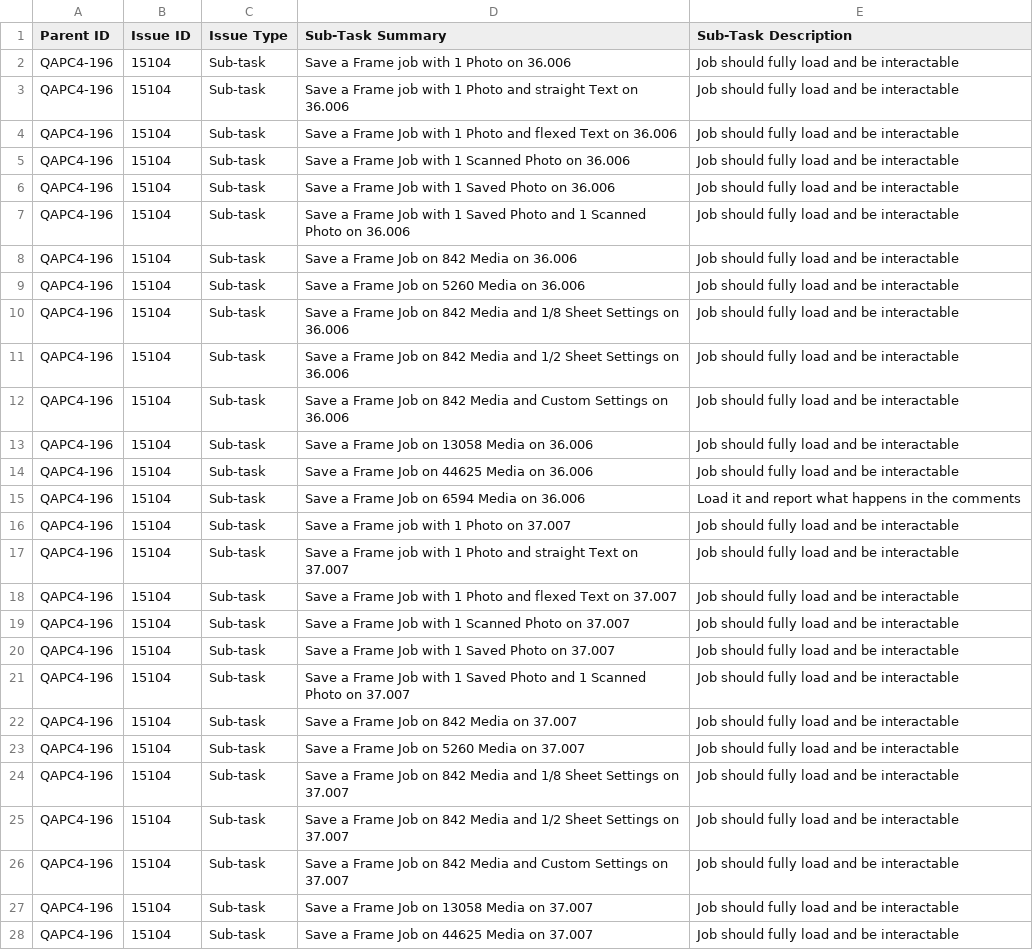
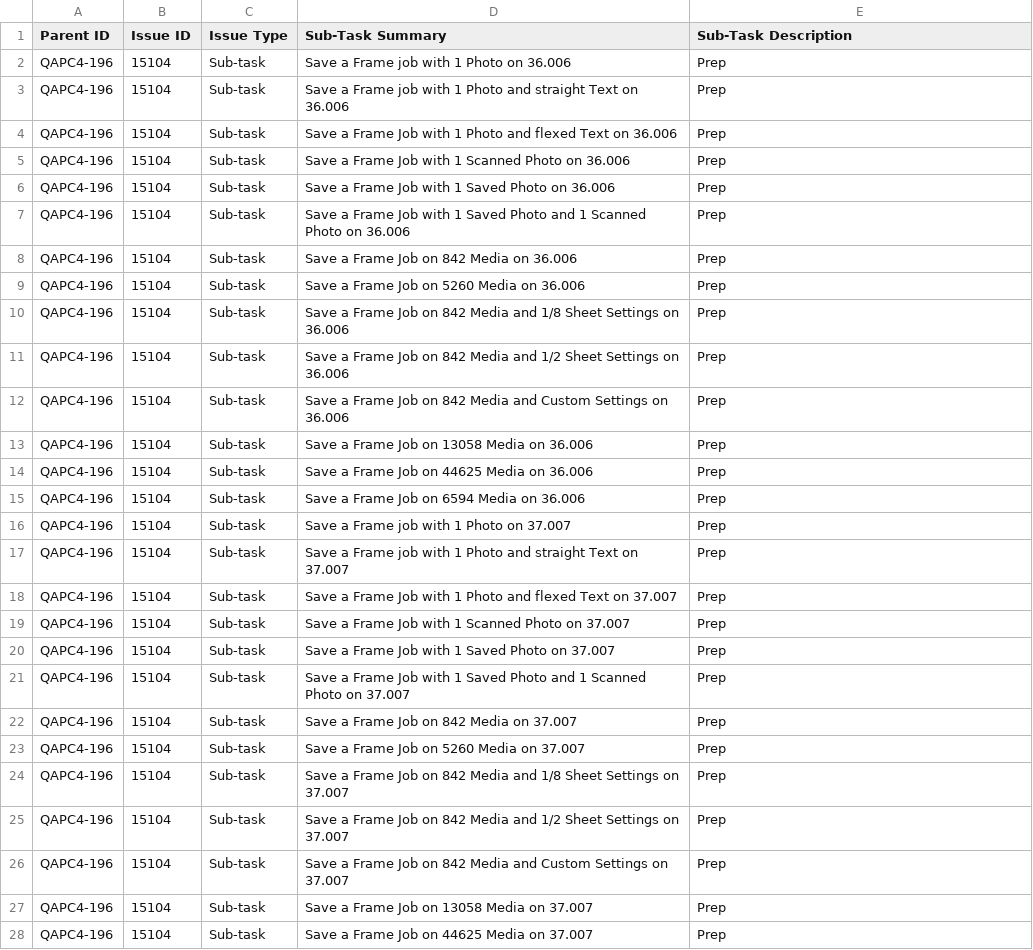
Before and after one commit to PureNukage/testplanmasters, a CSV file: Saved Jobs - Frames.csv, drawn as a sheet; only a part is shown; the diff covers the shown part only.

Commit message:
Changed Saved Jobs - Frames
replaced the Issue Description column to "prep"

```diff
--- a/Saved Jobs - Frames.csv
+++ b/Saved Jobs - Frames.csv
@@ -1,28 +1,28 @@
 Parent ID,Issue ID,Issue Type,Sub-Task Summary,Sub-Task Description
-QAPC4-196,15104,Sub-task,Save a Frame job with 1 Photo on 36.006,Job should fully load and be interactable
-QAPC4-196,15104,Sub-task,Save a Frame job with 1 Photo and straight Text on 36.006,Job should fully load and be interactable
-QAPC4-196,15104,Sub-task,Save a Frame Job with 1 Photo and flexed Text on 36.006,Job should fully load and be interactable
-QAPC4-196,15104,Sub-task,Save a Frame Job with 1 Scanned Photo on 36.006,Job should fully load and be interactable
-QAPC4-196,15104,Sub-task,Save a Frame Job with 1 Saved Photo on 36.006,Job should fully load and be interactable
-QAPC4-196,15104,Sub-task,Save a Frame Job with 1 Saved Photo and 1 Scanned Photo on 36.006,Job should fully load and be interactable
-QAPC4-196,15104,Sub-task,Save a Frame Job on 842 Media on 36.006,Job should fully load and be interactable
-QAPC4-196,15104,Sub-task,Save a Frame Job on 5260 Media on 36.006,Job should fully load and be interactable
-QAPC4-196,15104,Sub-task,Save a Frame Job on 842 Media and 1/8 Sheet Settings on 36.006,Job should fully load and be interactable
-QAPC4-196,15104,Sub-task,Save a Frame Job on 842 Media and 1/2 Sheet Settings on 36.006,Job should fully load and be interactable
-QAPC4-196,15104,Sub-task,Save a Frame Job on 842 Media and Custom Settings on 36.006,Job should fully load and be interactable
-QAPC4-196,15104,Sub-task,Save a Frame Job on 13058 Media on 36.006,Job should fully load and be interactable
-QAPC4-196,15104,Sub-task,Save a Frame Job on 44625 Media on 36.006,Job should fully load and be interactable
-QAPC4-196,15104,Sub-task,Save a Frame Job on 6594 Media on 36.006,Load it and report what happens in the comments
-QAPC4-196,15104,Sub-task,Save a Frame job with 1 Photo on 37.007,Job should fully load and be interactable
-QAPC4-196,15104,Sub-task,Save a Frame job with 1 Photo and straight Text on 37.007,Job should fully load and be interactable
-QAPC4-196,15104,Sub-task,Save a Frame Job with 1 Photo and flexed Text on 37.007,Job should fully load and be interactable
-QAPC4-196,15104,Sub-task,Save a Frame Job with 1 Scanned Photo on 37.007,Job should fully load and be interactable
-QAPC4-196,15104,Sub-task,Save a Frame Job with 1 Saved Photo on 37.007,Job should fully load and be interactable
-QAPC4-196,15104,Sub-task,Save a Frame Job with 1 Saved Photo and 1 Scanned Photo on 37.007,Job should fully load and be interactable
-QAPC4-196,15104,Sub-task,Save a Frame Job on 842 Media on 37.007,Job should fully load and be interactable
-QAPC4-196,15104,Sub-task,Save a Frame Job on 5260 Media on 37.007,Job should fully load and be interactable
-QAPC4-196,15104,Sub-task,Save a Frame Job on 842 Media and 1/8 Sheet Settings on 37.007,Job should fully load and be interactable
-QAPC4-196,15104,Sub-task,Save a Frame Job on 842 Media and 1/2 Sheet Settings on 37.007,Job should fully load and be interactable
-QAPC4-196,15104,Sub-task,Save a Frame Job on 842 Media and Custom Settings on 37.007,Job should fully load and be interactable
-QAPC4-196,15104,Sub-task,Save a Frame Job on 13058 Media on 37.007,Job should fully load and be interactable
-QAPC4-196,15104,Sub-task,Save a Frame Job on 44625 Media on 37.007,Job should fully load and be interactable
+QAPC4-196,15104,Sub-task,Save a Frame job with 1 Photo on 36.006,Prep
+QAPC4-196,15104,Sub-task,Save a Frame job with 1 Photo and straight Text on 36.006,Prep
+QAPC4-196,15104,Sub-task,Save a Frame Job with 1 Photo and flexed Text on 36.006,Prep
+QAPC4-196,15104,Sub-task,Save a Frame Job with 1 Scanned Photo on 36.006,Prep
+QAPC4-196,15104,Sub-task,Save a Frame Job with 1 Saved Photo on 36.006,Prep
+QAPC4-196,15104,Sub-task,Save a Frame Job with 1 Saved Photo and 1 Scanned Photo on 36.006,Prep
+QAPC4-196,15104,Sub-task,Save a Frame Job on 842 Media on 36.006,Prep
+QAPC4-196,15104,Sub-task,Save a Frame Job on 5260 Media on 36.006,Prep
+QAPC4-196,15104,Sub-task,Save a Frame Job on 842 Media and 1/8 Sheet Settings on 36.006,Prep
+QAPC4-196,15104,Sub-task,Save a Frame Job on 842 Media and 1/2 Sheet Settings on 36.006,Prep
+QAPC4-196,15104,Sub-task,Save a Frame Job on 842 Media and Custom Settings on 36.006,Prep
+QAPC4-196,15104,Sub-task,Save a Frame Job on 13058 Media on 36.006,Prep
+QAPC4-196,15104,Sub-task,Save a Frame Job on 44625 Media on 36.006,Prep
+QAPC4-196,15104,Sub-task,Save a Frame Job on 6594 Media on 36.006,Prep
+QAPC4-196,15104,Sub-task,Save a Frame job with 1 Photo on 37.007,Prep
+QAPC4-196,15104,Sub-task,Save a Frame job with 1 Photo and straight Text on 37.007,Prep
+QAPC4-196,15104,Sub-task,Save a Frame Job with 1 Photo and flexed Text on 37.007,Prep
+QAPC4-196,15104,Sub-task,Save a Frame Job with 1 Scanned Photo on 37.007,Prep
+QAPC4-196,15104,Sub-task,Save a Frame Job with 1 Saved Photo on 37.007,Prep
+QAPC4-196,15104,Sub-task,Save a Frame Job with 1 Saved Photo and 1 Scanned Photo on 37.007,Prep
+QAPC4-196,15104,Sub-task,Save a Frame Job on 842 Media on 37.007,Prep
+QAPC4-196,15104,Sub-task,Save a Frame Job on 5260 Media on 37.007,Prep
+QAPC4-196,15104,Sub-task,Save a Frame Job on 842 Media and 1/8 Sheet Settings on 37.007,Prep
+QAPC4-196,15104,Sub-task,Save a Frame Job on 842 Media and 1/2 Sheet Settings on 37.007,Prep
+QAPC4-196,15104,Sub-task,Save a Frame Job on 842 Media and Custom Settings on 37.007,Prep
+QAPC4-196,15104,Sub-task,Save a Frame Job on 13058 Media on 37.007,Prep
+QAPC4-196,15104,Sub-task,Save a Frame Job on 44625 Media on 37.007,Prep
```
Also changed, not shown: 13 edited cells elsewhere in this file.
